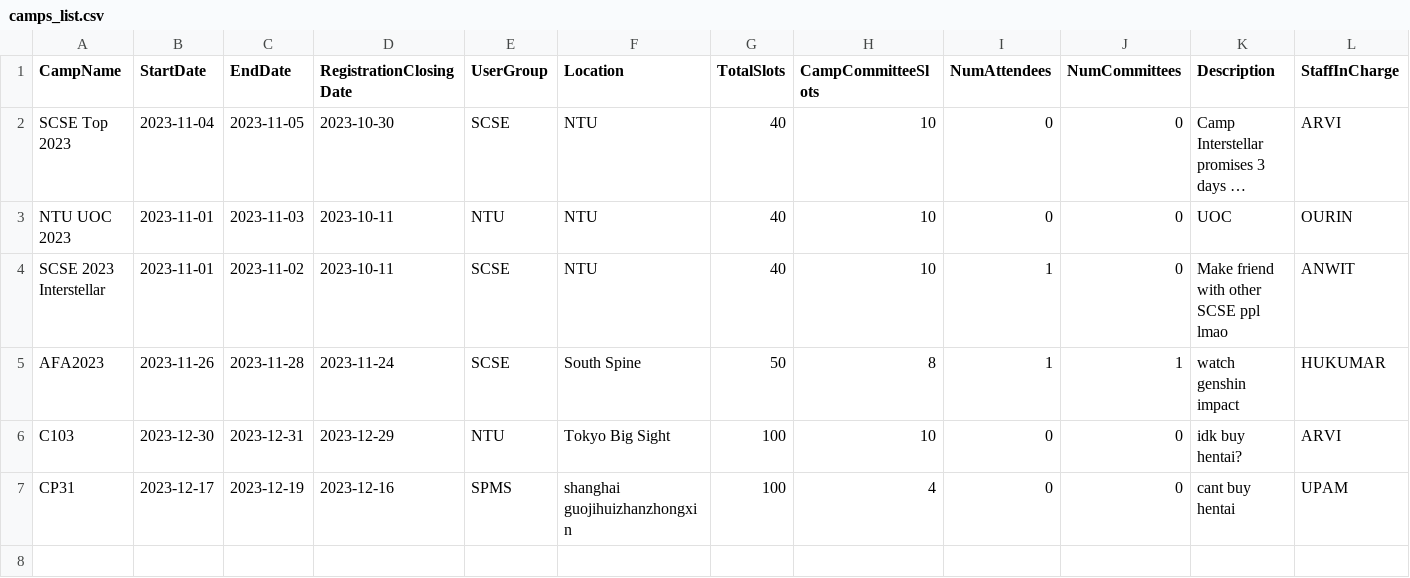
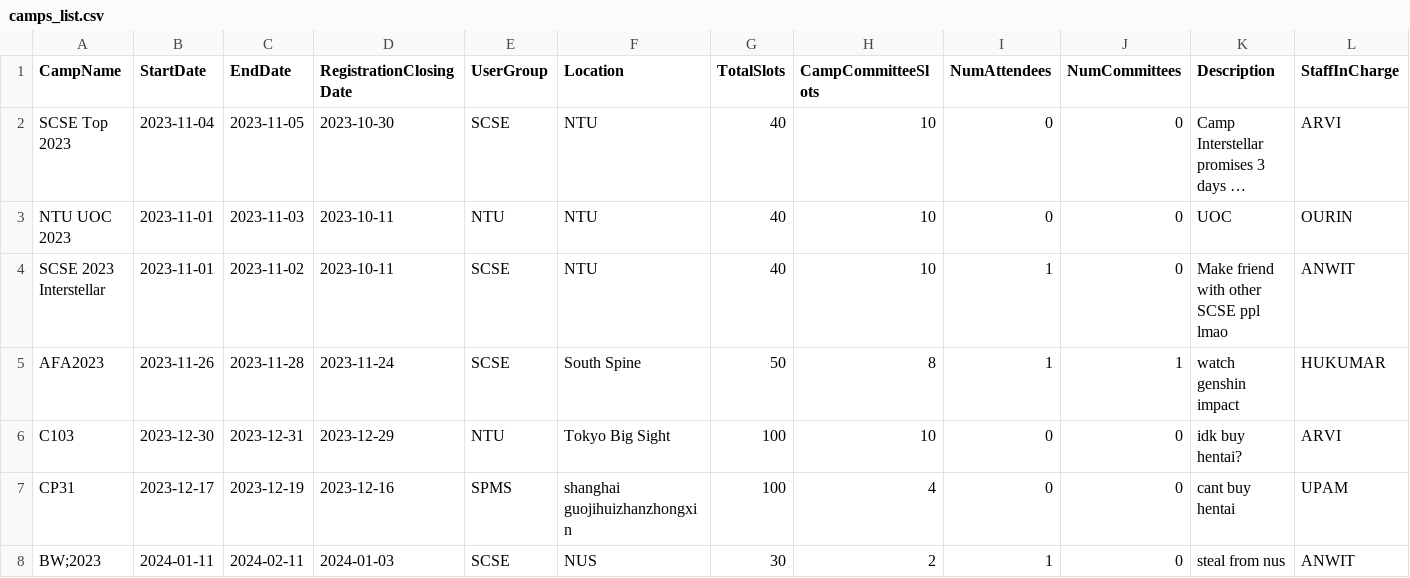
Before and after one commit to zikachuuu/SC2001-CAMS, a CSV file: data/camps_list.csv, drawn as a sheet; only a part is shown; long unchanged cells end in …; rows hold the shown columns only; the diff names each change by its address in the sheet, - before the commit and + after, or states it on an @@ line.

```diff
--- a/data/camps_list.csv
+++ b/data/camps_list.csv
+row 8: BW;2023 | 2024-01-11 | 2024-02-11 | 2024-01-03 | SCSE | NUS | 30 | 2 | 1 | 0 | steal from nus | ANWIT
```
Also changed, not shown: 4 other files.
